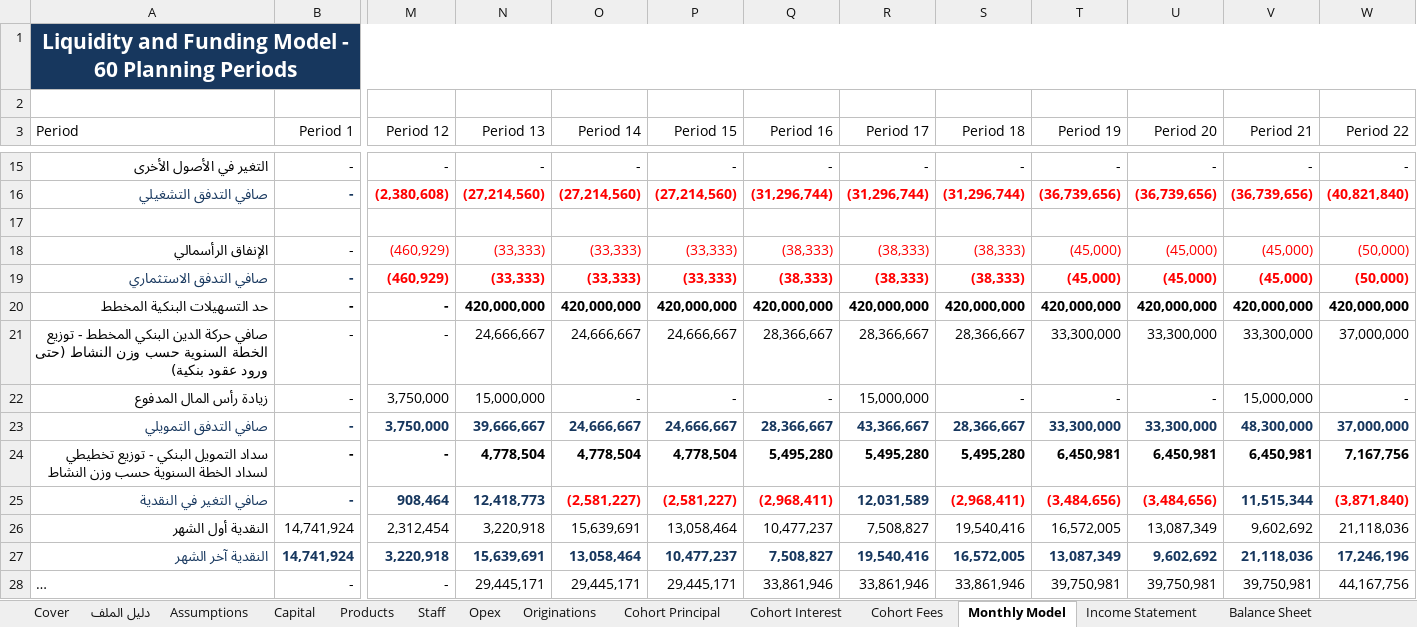
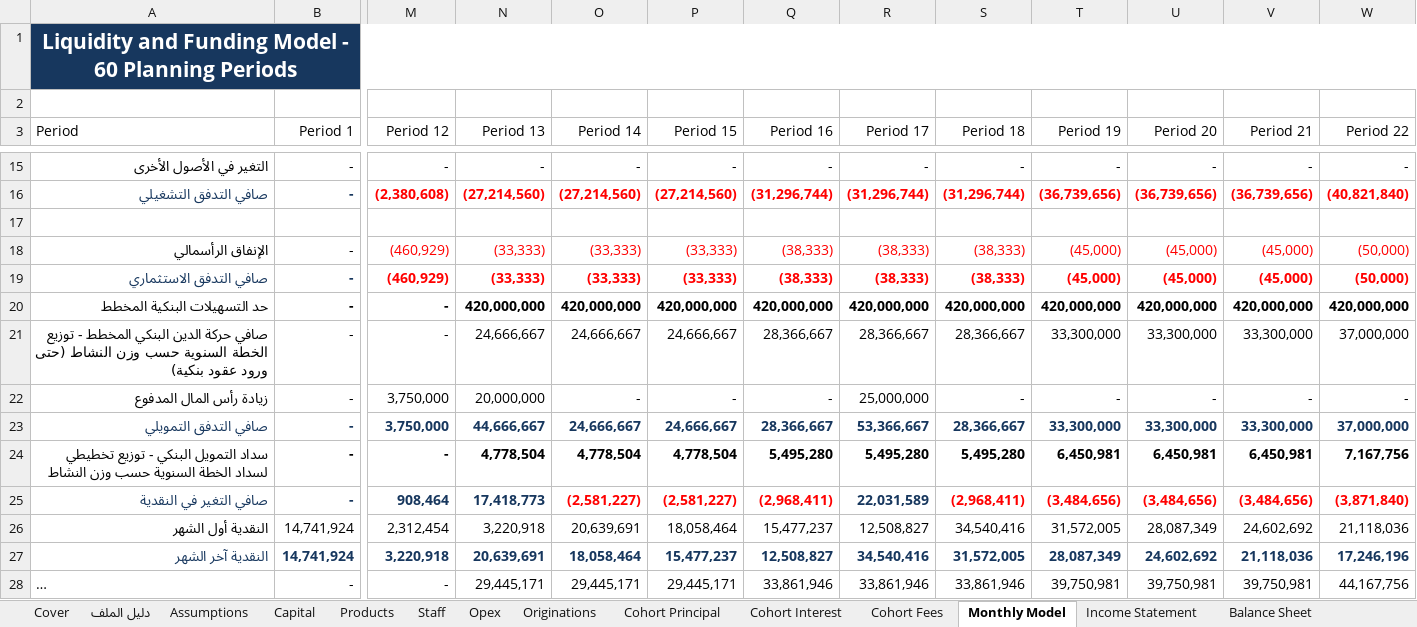
Before and after one commit to Safeyeldin995/Famy, an Excel workbook: deliverables/flexy-fra-financial-model/Flexy_FRA_Financial_Model_Year1_Year5_FINAL.xlsx, sheet Monthly Model, drawn as a sheet; only a part is shown, gaps mark what is left out; long unchanged cells end in …; values as stored, in another font and other column widths than the file's, no borders; the diff covers the shown part only; the diff names each change by its address in the sheet, - before the commit and + after, or states it on an @@ line.

```diff
--- a/deliverables/flexy-fra-financial-model/Flexy_FRA_Financial_Model_Year1_Year5_FINAL.xlsx (sheet Monthly Model)
+++ b/deliverables/flexy-fra-financial-model/Flexy_FRA_Financial_Model_Year1_Year5_FINAL.xlsx (sheet Monthly Model)
-N22 (Period 13): 15,000,000
+N22 (Period 13): 20,000,000
-R22 (Period 17): 15,000,000
+R22 (Period 17): 25,000,000
-V22 (Period 21): 15,000,000
+V22 (Period 21): -
-N23 (Period 13): 39,666,667
+N23 (Period 13): 44,666,667
-R23 (Period 17): 43,366,667
+R23 (Period 17): 53,366,667
-V23 (Period 21): 48,300,000
+V23 (Period 21): 33,300,000
-N25 (Period 13): 12,418,773
+N25 (Period 13): 17,418,773
-R25 (Period 17): 12,031,589
+R25 (Period 17): 22,031,589
-V25 (Period 21): 11,515,344
+V25 (Period 21): (3,484,656)
-V25 text colour: #17375E
+V25 text colour: #FF0000
-O26 (Period 14): 15,639,691
+O26 (Period 14): 20,639,691
-P26 (Period 15): 13,058,464
+P26 (Period 15): 18,058,464
-Q26 (Period 16): 10,477,237
+Q26 (Period 16): 15,477,237
-R26 (Period 17): 7,508,827
+R26 (Period 17): 12,508,827
-S26 (Period 18): 19,540,416
+S26 (Period 18): 34,540,416
-T26 (Period 19): 16,572,005
+T26 (Period 19): 31,572,005
-U26 (Period 20): 13,087,349
+U26 (Period 20): 28,087,349
-V26 (Period 21): 9,602,692
+V26 (Period 21): 24,602,692
-N27 (Period 13): 15,639,691
+N27 (Period 13): 20,639,691
-O27 (Period 14): 13,058,464
+O27 (Period 14): 18,058,464
-P27 (Period 15): 10,477,237
+P27 (Period 15): 15,477,237
-Q27 (Period 16): 7,508,827
+Q27 (Period 16): 12,508,827
-R27 (Period 17): 19,540,416
+R27 (Period 17): 34,540,416
-S27 (Period 18): 16,572,005
+S27 (Period 18): 31,572,005
-T27 (Period 19): 13,087,349
+T27 (Period 19): 28,087,349
-U27 (Period 20): 9,602,692
+U27 (Period 20): 24,602,692
```
Also changed, not shown: 59 edited cells and cell formats elsewhere in this sheet, sheet Capital, sheet Funding & Liquidity, sheet رد الملاحظات, sheet Assumptions, sheet Sources, sheet Regulatory Data Requirements, 1 more sheet.
